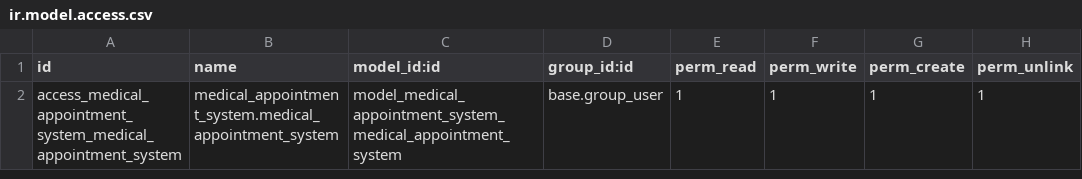
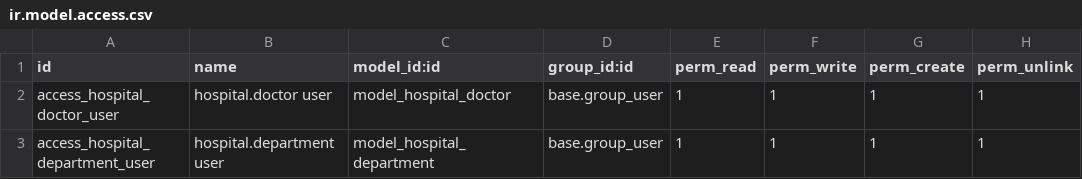
Before and after one commit to metehan-karaca/odoo_medical_module, a CSV file: security/ir.model.access.csv, drawn as a sheet.

```diff
--- a/security/ir.model.access.csv
+++ b/security/ir.model.access.csv
@@ -1,2 +1,3 @@
 id,name,model_id:id,group_id:id,perm_read,perm_write,perm_create,perm_unlink
-access_medical_appointment_system_medical_appointment_system,medical_appointment_system.medical_appointment_system,model_medical_appointment_system_medical_appointment_system,base.group_user,1,1,1,1
+access_hospital_doctor_user,hospital.doctor user,model_hospital_doctor,base.group_user,1,1,1,1
+access_hospital_department_user,hospital.department user,model_hospital_department,base.group_user,1,1,1,1
```
Also changed, not shown: 10 other files.
